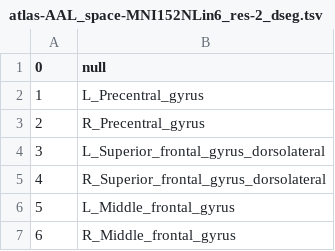
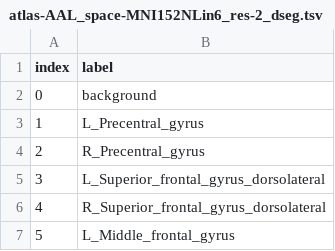
Before and after one commit to FCP-INDI/C-PAC_templates, a TSV file: sourcedata/atlases/atlas-AAL_space-MNI152NLin6_res-2_dseg.tsv, drawn as a sheet; only a part is shown; the shorter side is filled out with more unchanged rows; the diff names each change by its address in the sheet, - before the commit and + after, or states it on an @@ line.

```diff
--- a/sourcedata/atlases/atlas-AAL_space-MNI152NLin6_res-2_dseg.tsv
+++ b/sourcedata/atlases/atlas-AAL_space-MNI152NLin6_res-2_dseg.tsv
@@ column A (index) renumbered in row 1 @@
-B1: null
+B1: label
+row 2: 0 | background
```
Also changed, not shown: sourcedata/atlases/atlas-Brodmann_space-MNI152NLin6_res-2_dseg.tsv, sourcedata/atlases/atlas-Glasser_space-MNI152NLin6_res-2_dseg.tsv, 25 other files.
